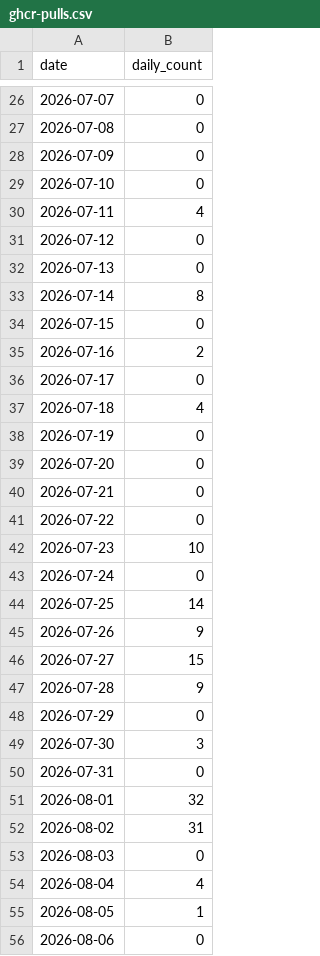
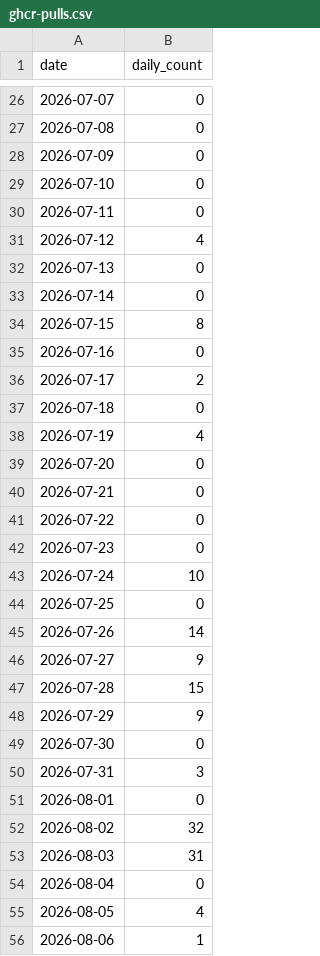
Before and after one commit to ichwars/PrintOps, a CSV file: ichwars/PrintOps/ghcr-pulls.csv, drawn as a sheet; only a part is shown, gaps mark what is left out; the diff covers the shown part only.

```diff
--- a/ichwars/PrintOps/ghcr-pulls.csv
+++ b/ichwars/PrintOps/ghcr-pulls.csv
@@ -29,11 +29,11 @@ date,daily_count
 2026-07-10,0
-2026-07-11,4
-2026-07-12,0
+2026-07-11,0
+2026-07-12,4
 2026-07-13,0
-2026-07-14,8
-2026-07-15,0
-2026-07-16,2
-2026-07-17,0
-2026-07-18,4
-2026-07-19,0
+2026-07-14,0
+2026-07-15,8
+2026-07-16,0
+2026-07-17,2
+2026-07-18,0
+2026-07-19,4
 2026-07-20,0
@@ -41,16 +41,16 @@ date,daily_count
 2026-07-22,0
-2026-07-23,10
-2026-07-24,0
-2026-07-25,14
-2026-07-26,9
-2026-07-27,15
-2026-07-28,9
-2026-07-29,0
-2026-07-30,3
-2026-07-31,0
-2026-08-01,32
-2026-08-02,31
-2026-08-03,0
-2026-08-04,4
-2026-08-05,1
-2026-08-06,0
+2026-07-23,0
+2026-07-24,10
+2026-07-25,0
+2026-07-26,14
+2026-07-27,9
+2026-07-28,15
+2026-07-29,9
+2026-07-30,0
+2026-07-31,3
+2026-08-01,0
+2026-08-02,32
+2026-08-03,31
+2026-08-04,0
+2026-08-05,4
+2026-08-06,1
```
Also changed, not shown: 1 added row elsewhere in this file, 1 other file.
